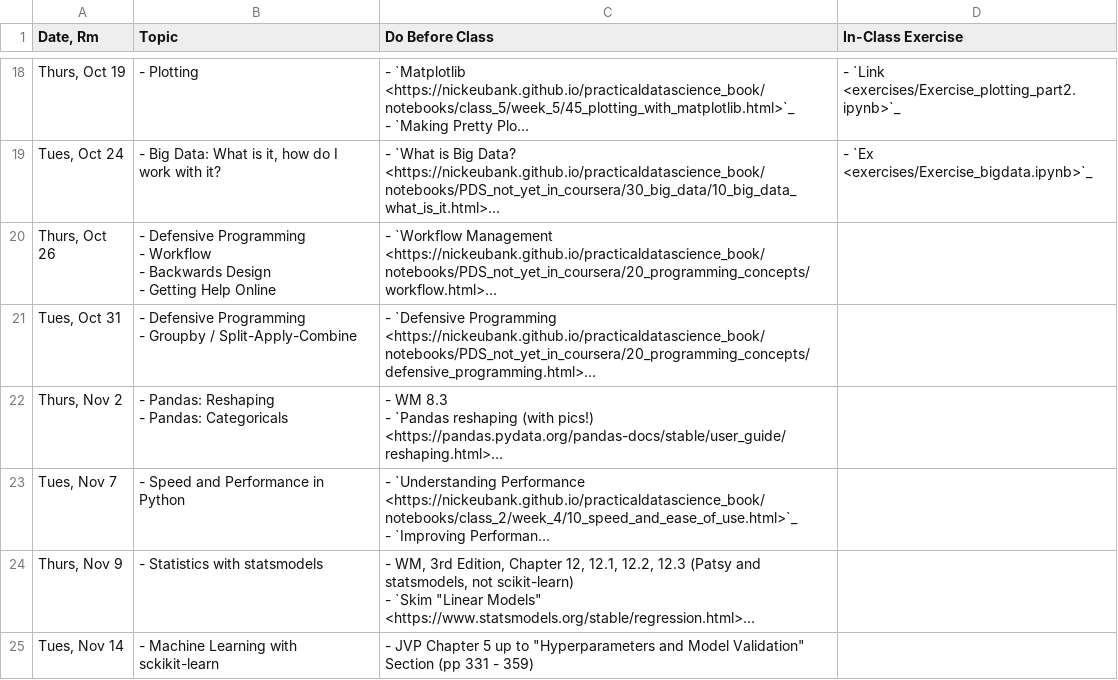
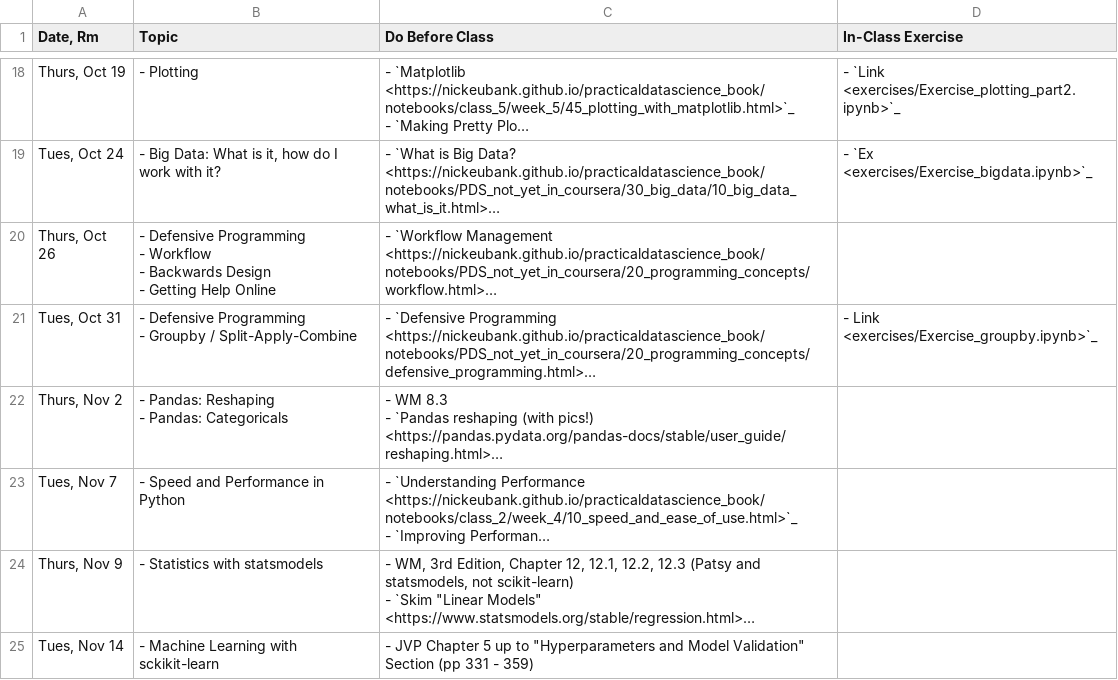
Before and after one commit to nickeubank/practicaldatascience_class, a CSV file: source/class_schedule.csv, drawn as a sheet; only a part is shown, gaps mark what is left out; long unchanged cells end in …; the diff names each change by its address in the sheet, - before the commit and + after, or states it on an @@ line.

Commit message:
fix link

```diff
--- a/source/class_schedule.csv
+++ b/source/class_schedule.csv
-D21 (In-Class Exercise): (empty)
+D21 (In-Class Exercise): - Link <exercises/Exercise_groupby.ipynb>`_
```
Also changed, not shown: 6 other files.
